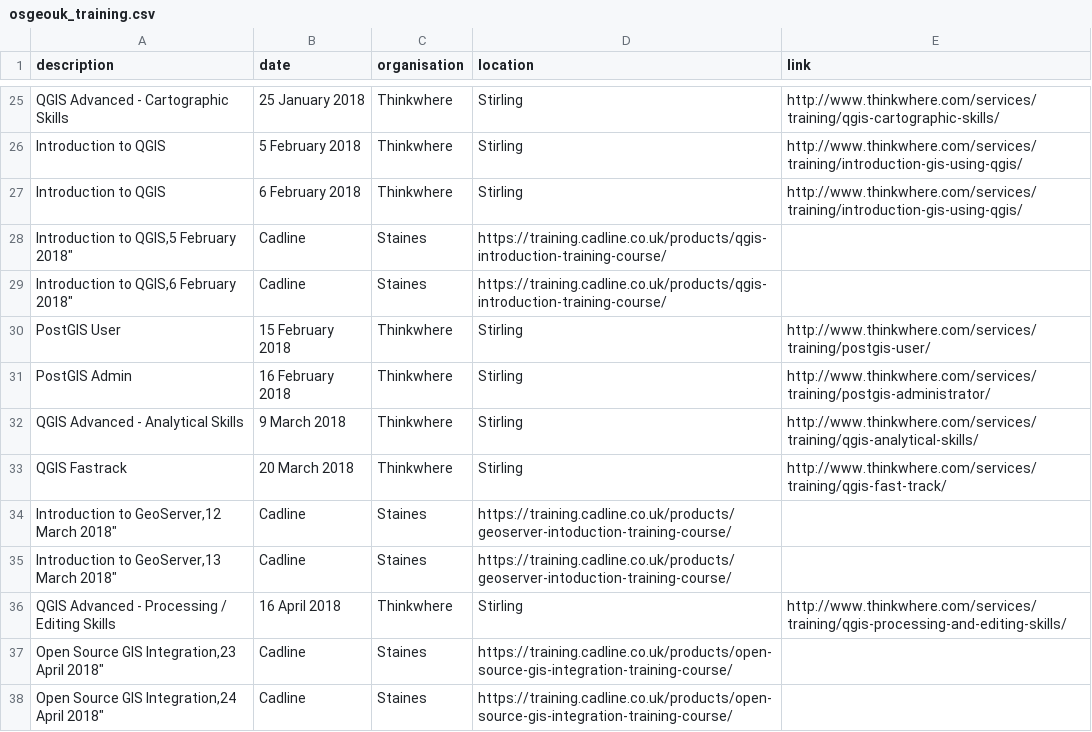
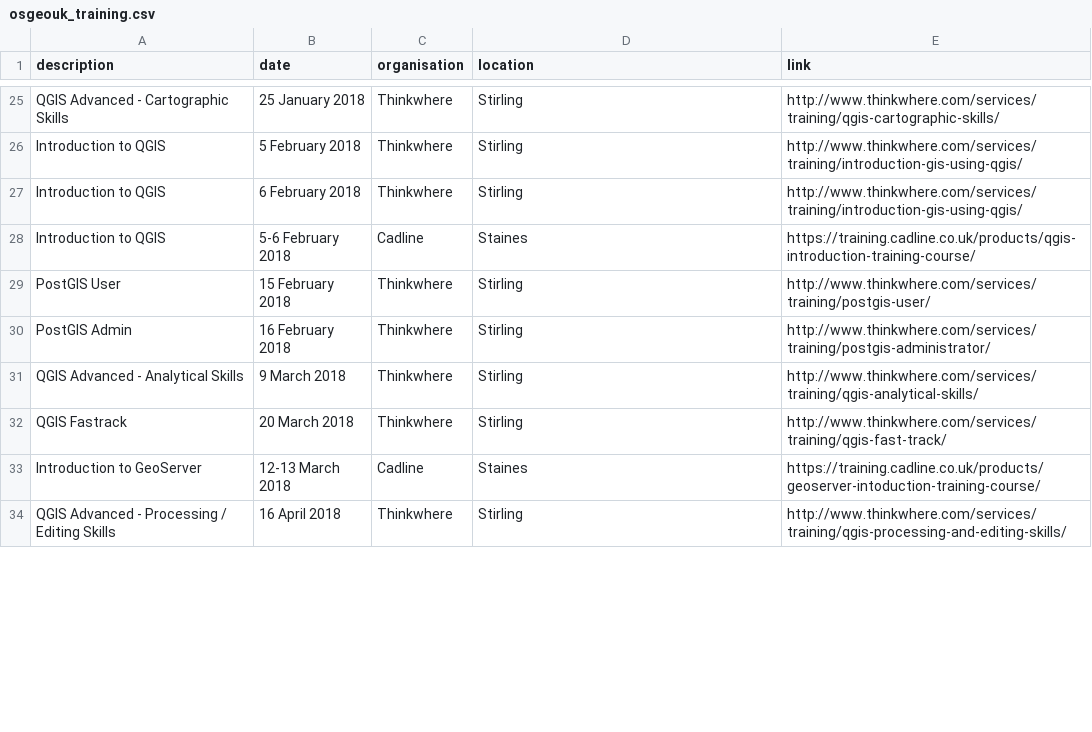
Before and after one commit to osgeouk/website, a CSV file: _data/osgeouk_training.csv, drawn as a sheet; only a part is shown, gaps mark what is left out; the diff covers the shown part only.

Commit message:
Update osgeouk_training.csv
Hi Jo, I have now edited the 2018 training dates for Cadline. Adding In a missing speech mark around the course title, and also removing secondary dates, and simply using one date for example using - 8-9 October.
Hope its ok now.
best regards
David.C

```diff
--- a/_data/osgeouk_training.csv
+++ b/_data/osgeouk_training.csv
@@ -27,4 +27,3 @@ description,date,organisation,location,link
 "Introduction to QGIS","6 February 2018","Thinkwhere","Stirling","http://www.thinkwhere.com/services/training/introduction-gis-using-qgis/"
-"Introduction to QGIS,"5 February 2018","Cadline","Staines","https://training.cadline.co.uk/products/qgis-introduction-training-course/"
-"Introduction to QGIS,"6 February 2018","Cadline","Staines","https://training.cadline.co.uk/products/qgis-introduction-training-course/"
+"Introduction to QGIS","5-6 February 2018","Cadline","Staines","https://training.cadline.co.uk/products/qgis-introduction-training-course/"
 "PostGIS User","15 February 2018","Thinkwhere","Stirling","http://www.thinkwhere.com/services/training/postgis-user/"
@@ -33,6 +32,3 @@ description,date,organisation,location,link
 "QGIS Fastrack","20 March 2018","Thinkwhere","Stirling","http://www.thinkwhere.com/services/training/qgis-fast-track/"
-"Introduction to GeoServer,"12 March 2018","Cadline","Staines","https://training.cadline.co.uk/products/geoserver-intoduction-training-course/"
-"Introduction to GeoServer,"13 March 2018","Cadline","Staines","https://training.cadline.co.uk/products/geoserver-intoduction-training-course/"
+"Introduction to GeoServer","12-13 March 2018","Cadline","Staines","https://training.cadline.co.uk/products/geoserver-intoduction-training-course/"
 "QGIS Advanced - Processing / Editing Skills","16 April 2018","Thinkwhere","Stirling","http://www.thinkwhere.com/services/training/qgis-processing-and-editing-skills/"
-"Open Source GIS Integration,"23 April 2018","Cadline","Staines","https://training.cadline.co.uk/products/open-source-gis-integration-training-course/"
-"Open Source GIS Integration,"24 April 2018","Cadline","Staines","https://training.cadline.co.uk/products/open-source-gis-integration-training-course/"
```
Also changed, not shown: 7 added rows and 12 removed rows elsewhere in this file.
